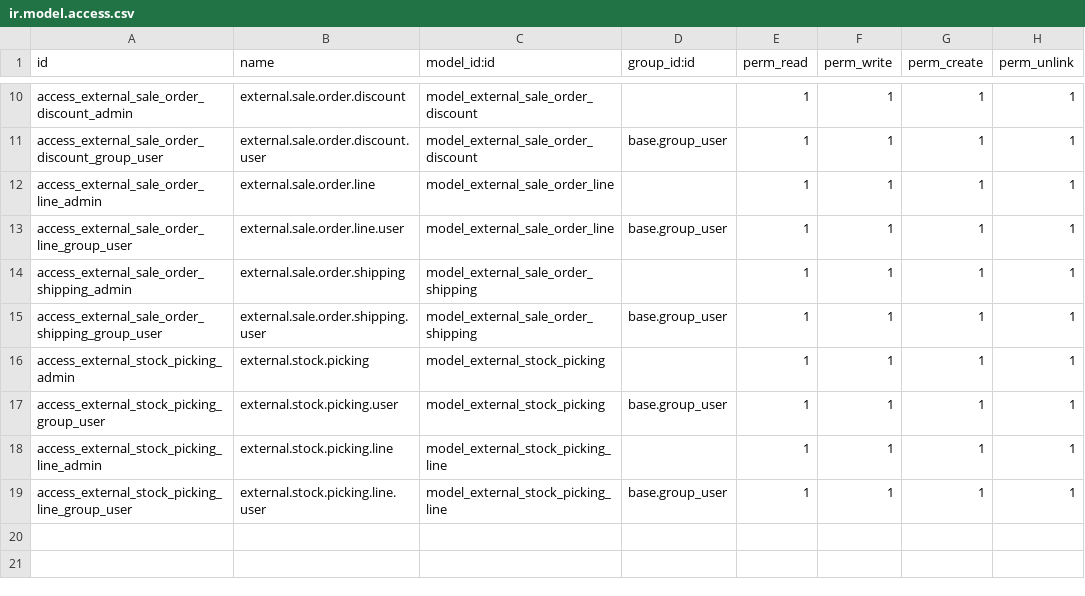
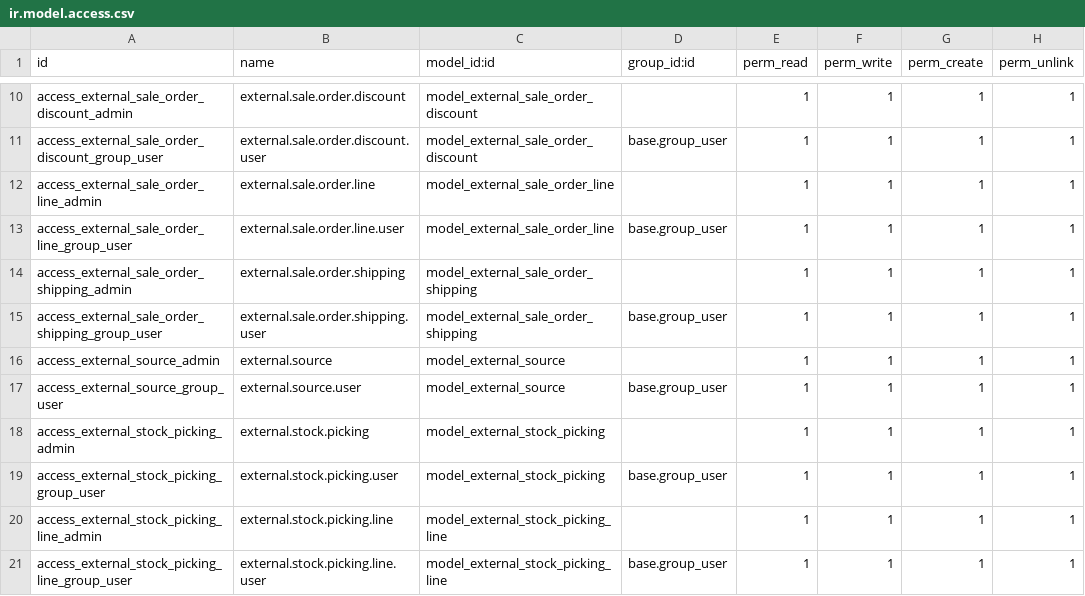
Before and after one commit to OdooNodrizaTech/external_odoo, a CSV file: external_odoo_base/security/ir.model.access.csv, drawn as a sheet; only a part is shown, gaps mark what is left out; the diff names each change by its address in the sheet, - before the commit and + after, or states it on an @@ line.

```diff
--- a/external_odoo_base/security/ir.model.access.csv
+++ b/external_odoo_base/security/ir.model.access.csv
+row 16: access_external_source_admin | external.source | model_external_source |  | 1 | 1 | 1 | 1
+row 17: access_external_source_group_user | external.source.user | model_external_source | base.group_user | 1 | 1 | 1 | 1
```
Also changed, not shown: 15 other files.
